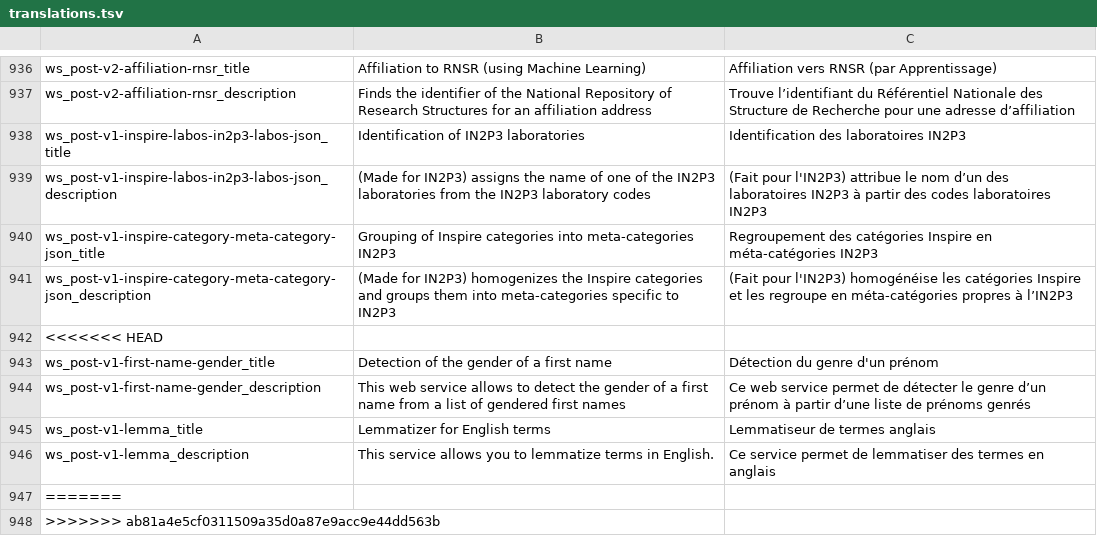
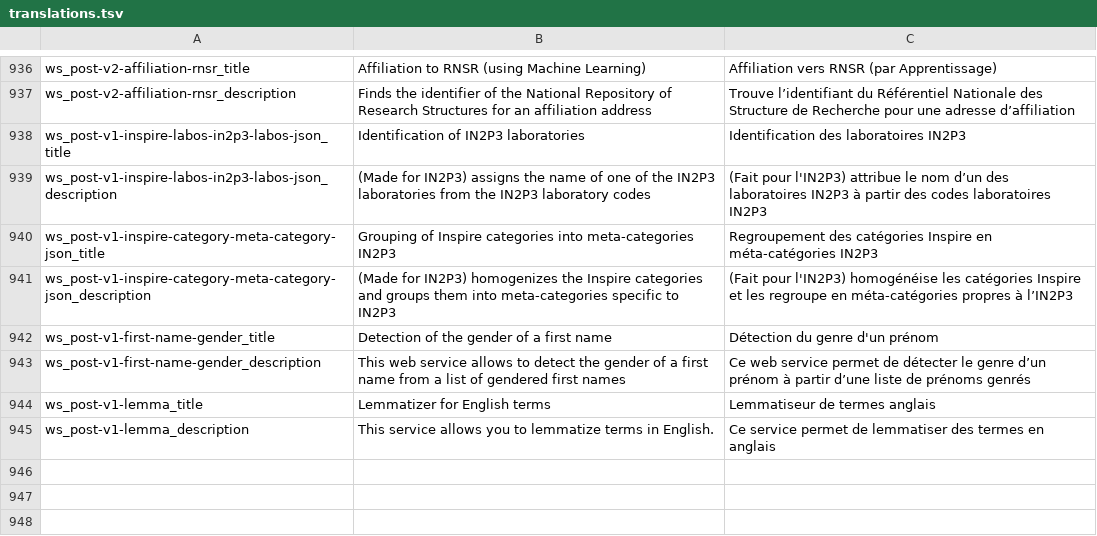
Before and after one commit to Inist-CNRS/lodex, a TSV file: src/app/custom/translations.tsv, drawn as a sheet; only a part is shown, gaps mark what is left out; the diff names each change by its address in the sheet, - before the commit and + after, or states it on an @@ line.

```diff
--- a/src/app/custom/translations.tsv
+++ b/src/app/custom/translations.tsv
-row 942: <<<<<<< HEAD
-row 947: =======
-row 948: >>>>>>> ab81a4e5cf0311509a35d0a87e9acc9e44dd563b
```
Also changed, not shown: 1 other file.
